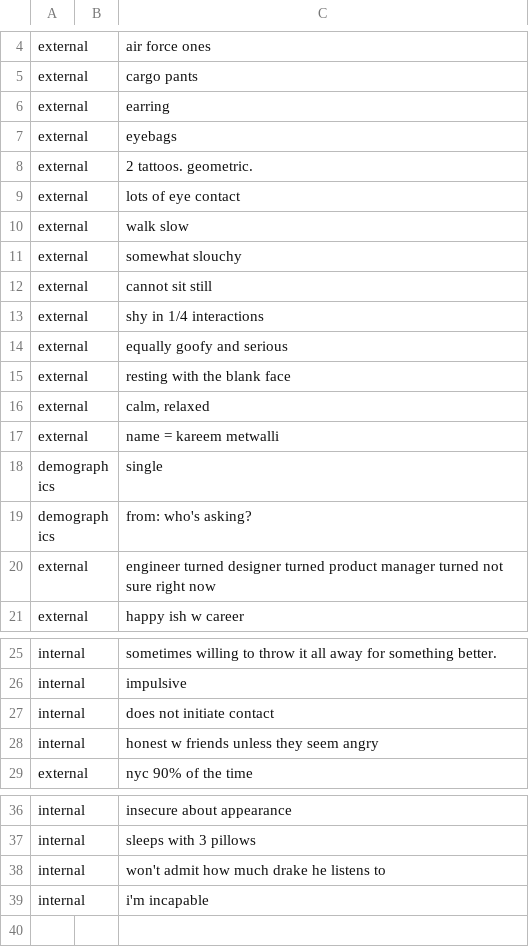
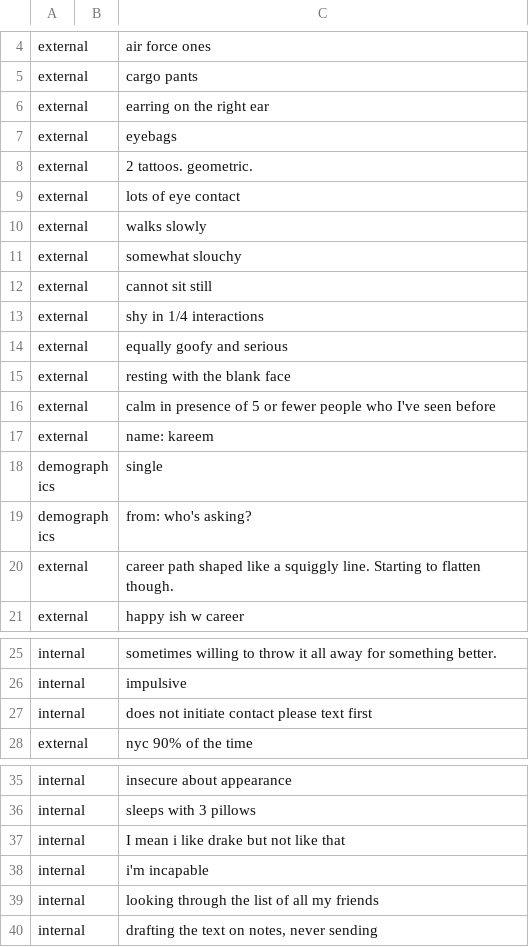
Before and after one commit to omar-nema/parsons-coding-self, a CSV file: assignment-2-persondata/persondata.csv, drawn as a sheet; only a part is shown, gaps mark what is left out.

```diff
--- a/assignment-2-persondata/persondata.csv
+++ b/assignment-2-persondata/persondata.csv
@@ -5,3 +5,3 @@ external,,air force ones
 external,,cargo pants
-external,,earring
+external,,earring on the right ear
 external,,eyebags
@@ -9,3 +9,3 @@ external,,2 tattoos. geometric.
 external,,lots of eye contact
-external,,walk slow
+external,,walks slowly
 external,,somewhat slouchy
@@ -15,7 +15,7 @@ external,,equally goofy and serious
 external,,resting with the blank face
-external,,"calm, relaxed"
-external,,name = kareem metwalli
+external,,calm in presence of 5 or fewer people who I've seen before
+external,,name: kareem
 demographics,,single
 demographics,,from: who's asking?
-external,,engineer turned designer turned product manager turned not sure right now
+external,,career path shaped like a squiggly line. Starting to flatten though.
 external,,happy ish w career
@@ -26,4 +26,3 @@ internal,,sometimes willing to throw it all away for something better.
 internal,,impulsive
-internal,,does not initiate contact
-internal,,honest w friends unless they seem angry
+internal,,does not initiate contact please text first
 external,,nyc 90% of the time
@@ -37,3 +36,5 @@ internal,,insecure about appearance
 internal,,sleeps with 3 pillows
-internal,,won't admit how much drake he listens to
+internal,,I mean i like drake but not like that
 internal,,i'm incapable
+internal,,looking through the list of all my friends
+internal,,"drafting the text on notes, never sending"
```
Also changed, not shown: 7 other files.
